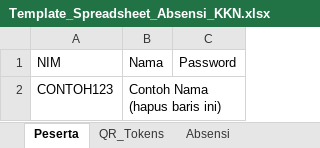
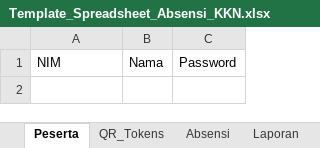
Before and after one commit to Fahmoyyy/absen, an Excel workbook: Template_Spreadsheet_Absensi_KKN.xlsx, sheet Peserta, drawn as a sheet; values as stored, in another font and other column widths than the file's, no borders; the diff names each change by its address in the sheet, - before the commit and + after, or states it on an @@ line.

```diff
--- a/Template_Spreadsheet_Absensi_KKN.xlsx (sheet Peserta)
+++ b/Template_Spreadsheet_Absensi_KKN.xlsx (sheet Peserta)
+sheet tab: Laporan
-row 2: CONTOH123 | Contoh Nama (hapus baris ini)
```
Also changed, not shown: 8 other files.
